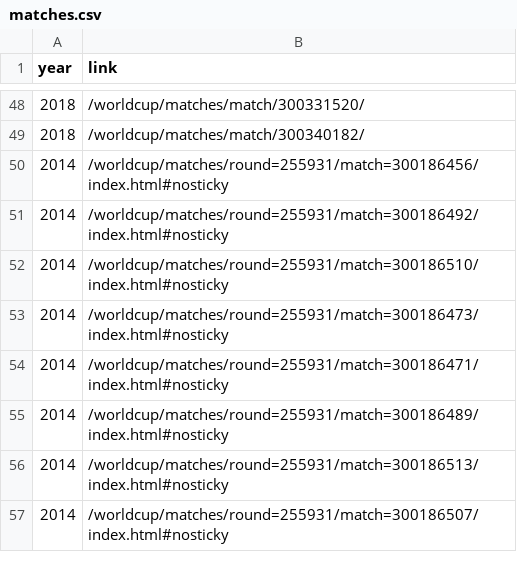
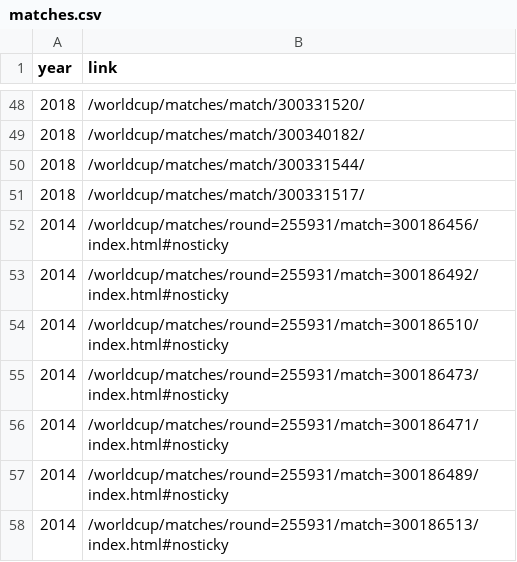
Before and after one commit to mneedham/neo4j-worldcup, a CSV file: data/2018/matches.csv, drawn as a sheet; only a part is shown, gaps mark what is left out; the shorter side is filled out with more unchanged rows; the diff names each change by its address in the sheet, - before the commit and + after, or states it on an @@ line.

Commit message:
adding last 16 matches

```diff
--- a/data/2018/matches.csv
+++ b/data/2018/matches.csv
+row 50: 2018 | /worldcup/matches/match/300331544/
+row 51: 2018 | /worldcup/matches/match/300331517/
```
Also changed, not shown: data/2018/import/matches.csv.
